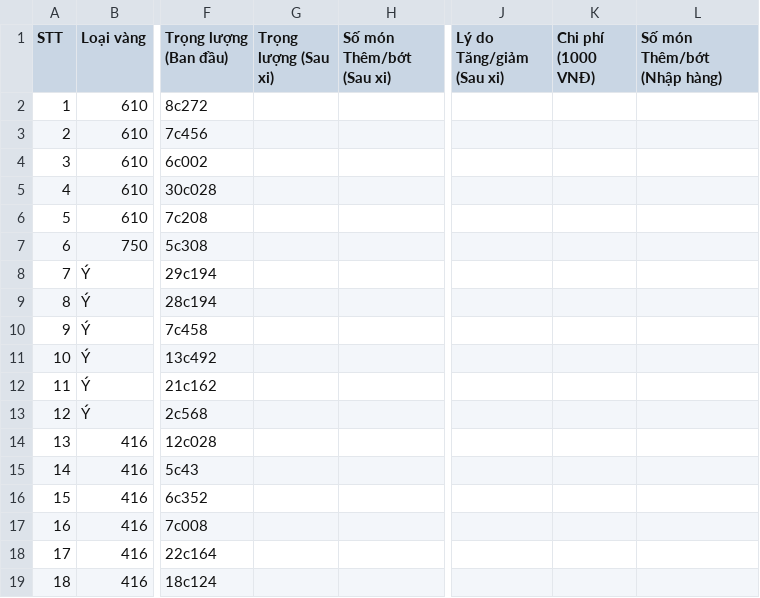
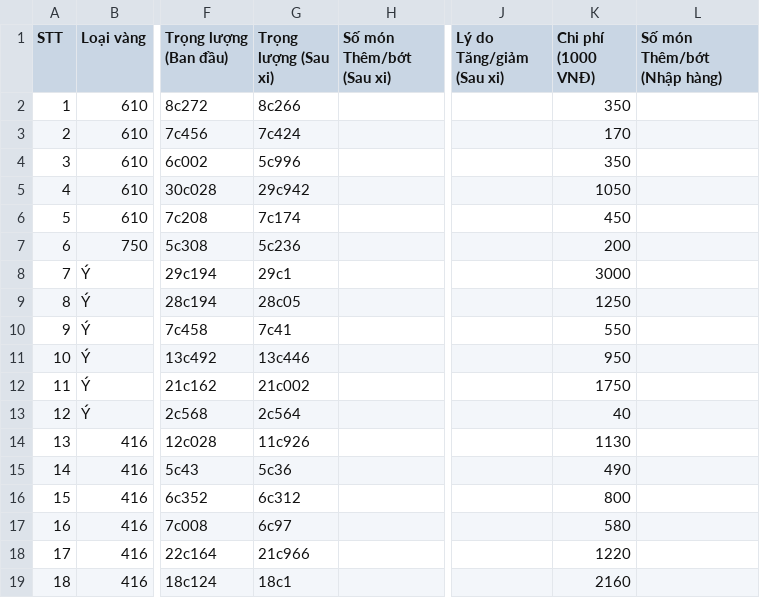
Before and after one commit to goldappversion3/HiepThanh_Data, a CSV file: source/data/page_XiNgoai/1/XN16_237c442_20230911.csv, drawn as a sheet; only a part is shown, gaps mark what is left out; the diff names each change by its address in the sheet, - before the commit and + after, or states it on an @@ line.

Commit message:
Update file

```diff
--- a/source/data/page_XiNgoai/1/XN16_237c442_20230911.csv
+++ b/source/data/page_XiNgoai/1/XN16_237c442_20230911.csv
-G2 (Trọng lượng (Sau xi)): (empty)
+G2 (Trọng lượng (Sau xi)): 8c266
-K2 (Chi phí (1000 VNĐ)): (empty)
+K2 (Chi phí (1000 VNĐ)): 350
-G3 (Trọng lượng (Sau xi)): (empty)
+G3 (Trọng lượng (Sau xi)): 7c424
-K3 (Chi phí (1000 VNĐ)): (empty)
+K3 (Chi phí (1000 VNĐ)): 170
-G4 (Trọng lượng (Sau xi)): (empty)
+G4 (Trọng lượng (Sau xi)): 5c996
-K4 (Chi phí (1000 VNĐ)): (empty)
+K4 (Chi phí (1000 VNĐ)): 350
-G5 (Trọng lượng (Sau xi)): (empty)
+G5 (Trọng lượng (Sau xi)): 29c942
-K5 (Chi phí (1000 VNĐ)): (empty)
+K5 (Chi phí (1000 VNĐ)): 1050
-G6 (Trọng lượng (Sau xi)): (empty)
+G6 (Trọng lượng (Sau xi)): 7c174
-K6 (Chi phí (1000 VNĐ)): (empty)
+K6 (Chi phí (1000 VNĐ)): 450
-G7 (Trọng lượng (Sau xi)): (empty)
+G7 (Trọng lượng (Sau xi)): 5c236
-K7 (Chi phí (1000 VNĐ)): (empty)
+K7 (Chi phí (1000 VNĐ)): 200
-G8 (Trọng lượng (Sau xi)): (empty)
+G8 (Trọng lượng (Sau xi)): 29c1
-K8 (Chi phí (1000 VNĐ)): (empty)
+K8 (Chi phí (1000 VNĐ)): 3000
-G9 (Trọng lượng (Sau xi)): (empty)
+G9 (Trọng lượng (Sau xi)): 28c05
-K9 (Chi phí (1000 VNĐ)): (empty)
+K9 (Chi phí (1000 VNĐ)): 1250
-G10 (Trọng lượng (Sau xi)): (empty)
+G10 (Trọng lượng (Sau xi)): 7c41
-K10 (Chi phí (1000 VNĐ)): (empty)
+K10 (Chi phí (1000 VNĐ)): 550
-G11 (Trọng lượng (Sau xi)): (empty)
+G11 (Trọng lượng (Sau xi)): 13c446
-K11 (Chi phí (1000 VNĐ)): (empty)
+K11 (Chi phí (1000 VNĐ)): 950
-G12 (Trọng lượng (Sau xi)): (empty)
+G12 (Trọng lượng (Sau xi)): 21c002
-K12 (Chi phí (1000 VNĐ)): (empty)
+K12 (Chi phí (1000 VNĐ)): 1750
-G13 (Trọng lượng (Sau xi)): (empty)
+G13 (Trọng lượng (Sau xi)): 2c564
-K13 (Chi phí (1000 VNĐ)): (empty)
+K13 (Chi phí (1000 VNĐ)): 40
-G14 (Trọng lượng (Sau xi)): (empty)
+G14 (Trọng lượng (Sau xi)): 11c926
-K14 (Chi phí (1000 VNĐ)): (empty)
+K14 (Chi phí (1000 VNĐ)): 1130
-G15 (Trọng lượng (Sau xi)): (empty)
+G15 (Trọng lượng (Sau xi)): 5c36
-K15 (Chi phí (1000 VNĐ)): (empty)
+K15 (Chi phí (1000 VNĐ)): 490
-G16 (Trọng lượng (Sau xi)): (empty)
+G16 (Trọng lượng (Sau xi)): 6c312
-K16 (Chi phí (1000 VNĐ)): (empty)
+K16 (Chi phí (1000 VNĐ)): 800
-G17 (Trọng lượng (Sau xi)): (empty)
+G17 (Trọng lượng (Sau xi)): 6c97
-K17 (Chi phí (1000 VNĐ)): (empty)
+K17 (Chi phí (1000 VNĐ)): 580
-G18 (Trọng lượng (Sau xi)): (empty)
+G18 (Trọng lượng (Sau xi)): 21c966
-K18 (Chi phí (1000 VNĐ)): (empty)
+K18 (Chi phí (1000 VNĐ)): 1220
-G19 (Trọng lượng (Sau xi)): (empty)
+G19 (Trọng lượng (Sau xi)): 18c1
-K19 (Chi phí (1000 VNĐ)): (empty)
+K19 (Chi phí (1000 VNĐ)): 2160
```
